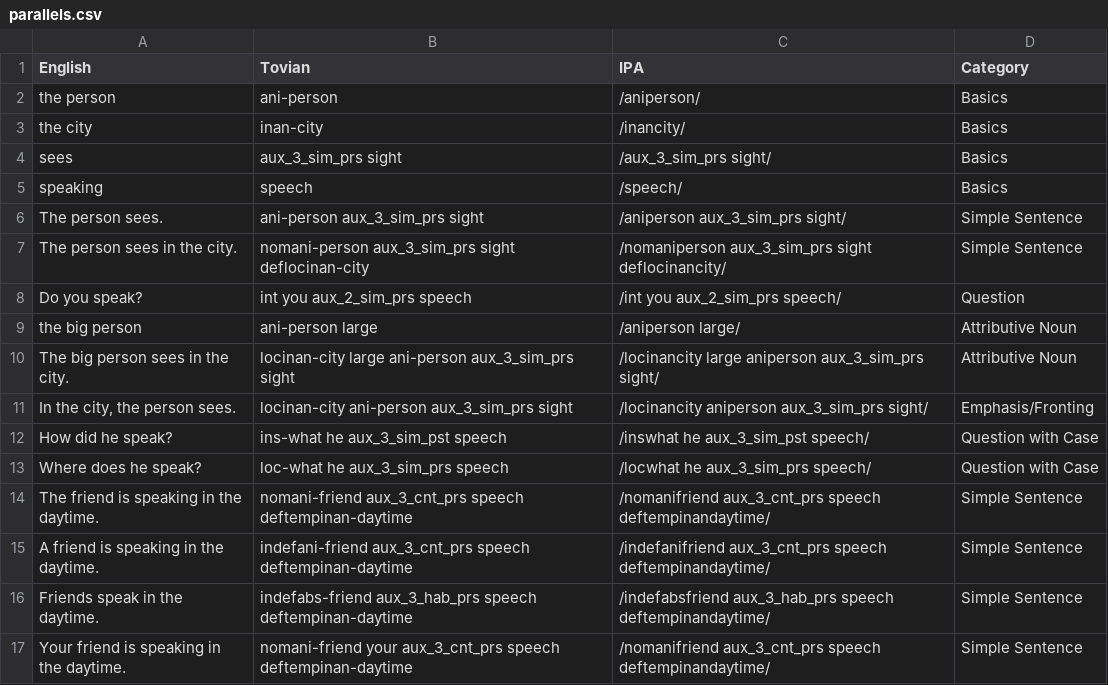
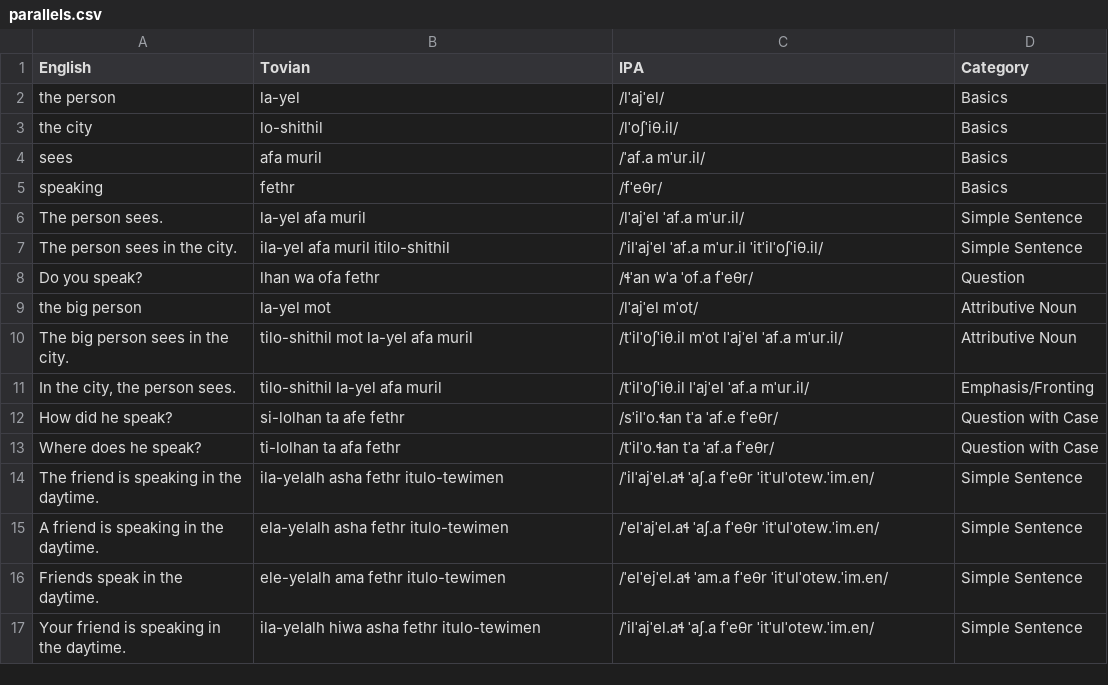
Before and after one commit to jacksonsdean/tovian, a CSV file: site/parallels.csv, drawn as a sheet; only a part is shown; the diff covers the shown part only.

```diff
--- a/site/parallels.csv
+++ b/site/parallels.csv
@@ -1,17 +1,17 @@
 English,Tovian,IPA,Category
-the person,ani-person,/aniperson/,Basics
-the city,inan-city,/inancity/,Basics
-sees,aux_3_sim_prs sight,/aux_3_sim_prs sight/,Basics
-speaking,speech,/speech/,Basics
-The person sees.,ani-person aux_3_sim_prs sight,/aniperson aux_3_sim_prs sight/,Simple Sentence
-The person sees in the city.,nomani-person aux_3_sim_prs sight deflocinan-city,/nomaniperson aux_3_sim_prs sight deflocinancity/,Simple Sentence
-Do you speak?,int you aux_2_sim_prs speech,/int you aux_2_sim_prs speech/,Question
-the big person,ani-person large,/aniperson large/,Attributive Noun
-The big person sees in the city.,locinan-city large ani-person aux_3_sim_prs sight,/locinancity large aniperson aux_3_sim_prs sight/,Attributive Noun
-"In the city, the person sees.",locinan-city ani-person aux_3_sim_prs sight,/locinancity aniperson aux_3_sim_prs sight/,Emphasis/Fronting
-How did he speak?,ins-what he aux_3_sim_pst speech,/inswhat he aux_3_sim_pst speech/,Question with Case
-Where does he speak?,loc-what he aux_3_sim_prs speech,/locwhat he aux_3_sim_prs speech/,Question with Case
-The friend is speaking in the daytime.,nomani-friend aux_3_cnt_prs speech deftempinan-daytime,/nomanifriend aux_3_cnt_prs speech deftempinandaytime/,Simple Sentence
-A friend is speaking in the daytime.,indefani-friend aux_3_cnt_prs speech deftempinan-daytime,/indefanifriend aux_3_cnt_prs speech deftempinandaytime/,Simple Sentence
-Friends speak in the daytime.,indefabs-friend aux_3_hab_prs speech deftempinan-daytime,/indefabsfriend aux_3_hab_prs speech deftempinandaytime/,Simple Sentence
-Your friend is speaking in the daytime.,nomani-friend your aux_3_cnt_prs speech deftempinan-daytime,/nomanifriend aux_3_cnt_prs speech deftempinandaytime/,Simple Sentence
+the person,la-yel,/lˈajˈel/,Basics
+the city,lo-shithil,/lˈoʃˈiθ.il/,Basics
+sees,afa muril,/ˈaf.a mˈur.il/,Basics
+speaking,fethr,/fˈeθr/,Basics
+The person sees.,la-yel afa muril,/lˈajˈel ˈaf.a mˈur.il/,Simple Sentence
+The person sees in the city.,ila-yel afa muril itilo-shithil,/ˈilˈajˈel ˈaf.a mˈur.il ˈitˈilˈoʃˈiθ.il/,Simple Sentence
+Do you speak?,lhan wa ofa fethr,/ɬˈan wˈa ˈof.a fˈeθr/,Question
+the big person,la-yel mot,/lˈajˈel mˈot/,Attributive Noun
+The big person sees in the city.,tilo-shithil mot la-yel afa muril,/tˈilˈoʃˈiθ.il mˈot lˈajˈel ˈaf.a mˈur.il/,Attributive Noun
+"In the city, the person sees.",tilo-shithil la-yel afa muril,/tˈilˈoʃˈiθ.il lˈajˈel ˈaf.a mˈur.il/,Emphasis/Fronting
+How did he speak?,si-lolhan ta afe fethr,/sˈilˈo.ɬan tˈa ˈaf.e fˈeθr/,Question with Case
+Where does he speak?,ti-lolhan ta afa fethr,/tˈilˈo.ɬan tˈa ˈaf.a fˈeθr/,Question with Case
+The friend is speaking in the daytime.,ila-yelalh asha fethr itulo-tewimen,/ˈilˈajˈel.aɬ ˈaʃ.a fˈeθr ˈitˈulˈotew.ˈim.en/,Simple Sentence
+A friend is speaking in the daytime.,ela-yelalh asha fethr itulo-tewimen,/ˈelˈajˈel.aɬ ˈaʃ.a fˈeθr ˈitˈulˈotew.ˈim.en/,Simple Sentence
+Friends speak in the daytime.,ele-yelalh ama fethr itulo-tewimen,/ˈelˈejˈel.aɬ ˈam.a fˈeθr ˈitˈulˈotew.ˈim.en/,Simple Sentence
+Your friend is speaking in the daytime.,ila-yelalh hiwa asha fethr itulo-tewimen,/ˈilˈajˈel.aɬ ˈaʃ.a fˈeθr ˈitˈulˈotew.ˈim.en/,Simple Sentence
```
Also changed, not shown: 126 edited cells elsewhere in this file, dictionary.csv, site/dictionary.csv, 14 other files.
